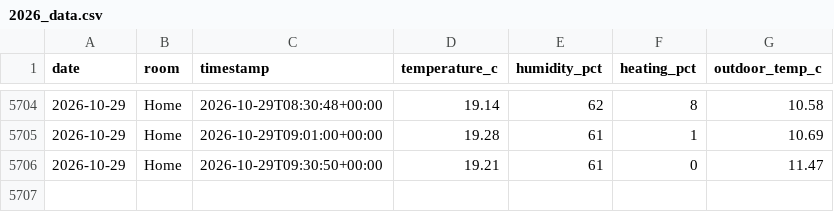
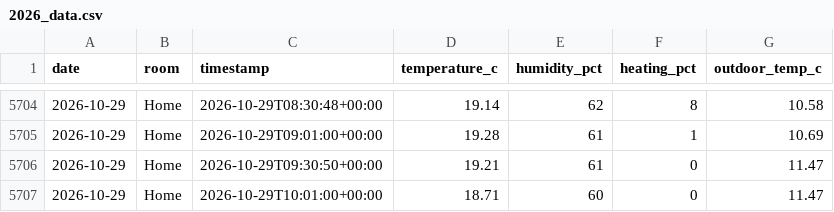
Before and after one commit to t-426/tado-data, a CSV file: 2026_data.csv, drawn as a sheet; only a part is shown, gaps mark what is left out; the diff names each change by its address in the sheet, - before the commit and + after, or states it on an @@ line.

Commit message:
Update data 2026-10-29 10:01 UTC

```diff
--- a/2026_data.csv
+++ b/2026_data.csv
+row 5707: 2026-10-29 | Home | 2026-10-29T10:01:00+00:00 | 18.71 | 60 | 0 | 11.47
```
